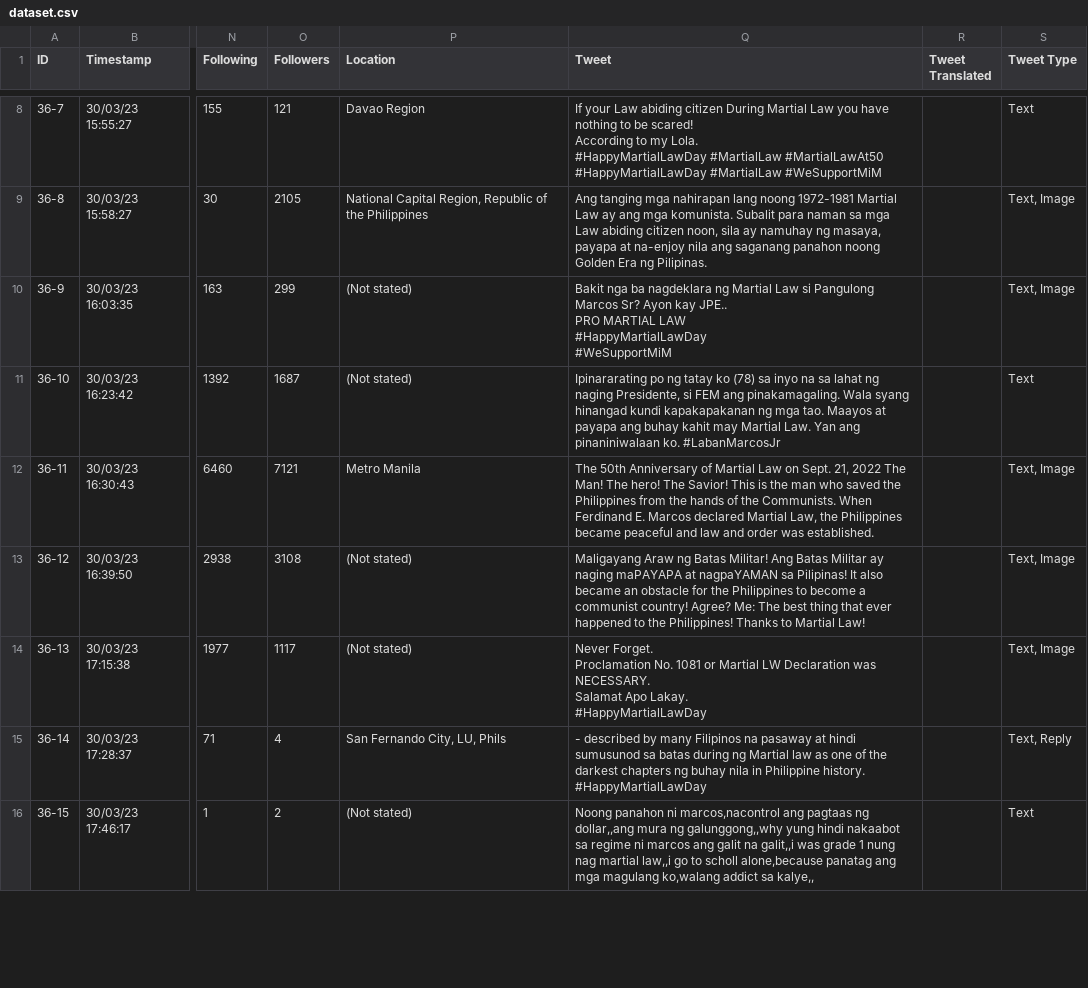
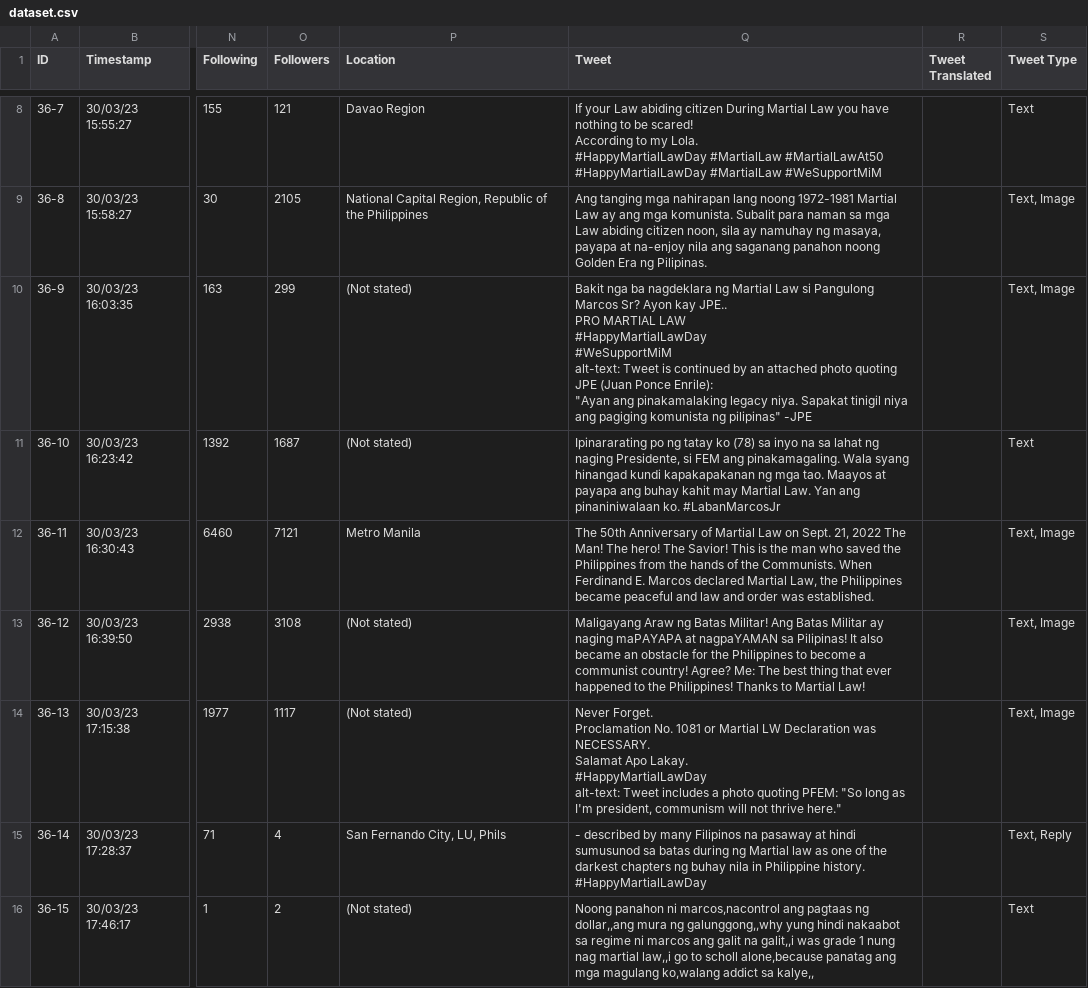
Before and after one commit to aritako/cs-132-grp36, a CSV file: data/dataset.csv, drawn as a sheet; only a part is shown, gaps mark what is left out; ↵ is a line break in a cell; the diff covers the shown part only; the diff names each change by its address in the sheet, - before the commit and + after, or states it on an @@ line.

Commit message:
Updated dataset.csv

```diff
--- a/data/dataset.csv
+++ b/data/dataset.csv
-Q10 (Tweet): …#HappyMartialLawDay ↵ #WeSupportMiM
+Q10 (Tweet): …#HappyMartialLawDay ↵ #WeSupportMiM ↵ alt-text: Tweet is continued by an attached photo quoting JPE (Juan Ponce Enrile): ↵ "Ayan ang pinakamalaking legacy niya. Sapakat tinigil niya ang pagiging komunista ng pilipinas" -JPE
-Q14 (Tweet): …Lakay. ↵ #HappyMartialLawDay
+Q14 (Tweet): …Lakay. ↵ #HappyMartialLawDay ↵ alt-text: Tweet includes a photo quoting PFEM: "So long as I'm president, communism will not thrive here."
```
Also changed, not shown: 2 edited cells elsewhere in this file.
